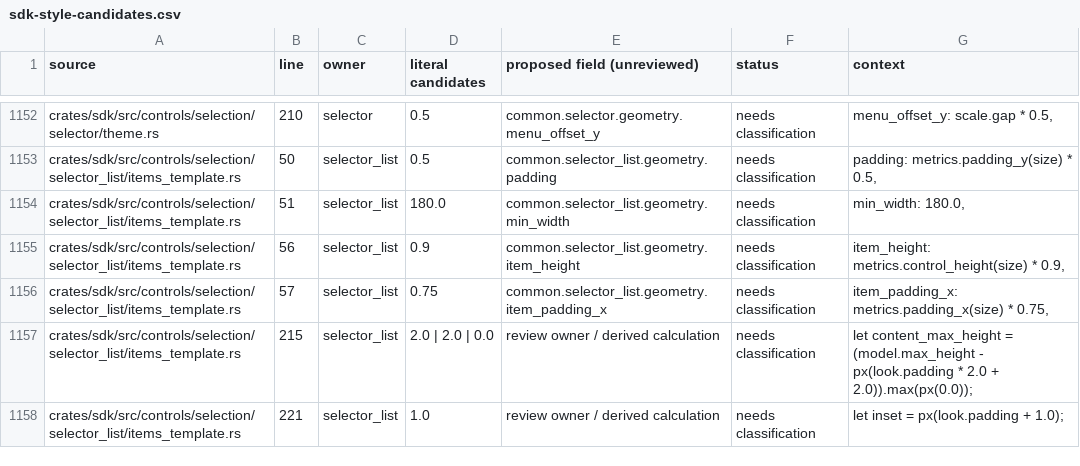
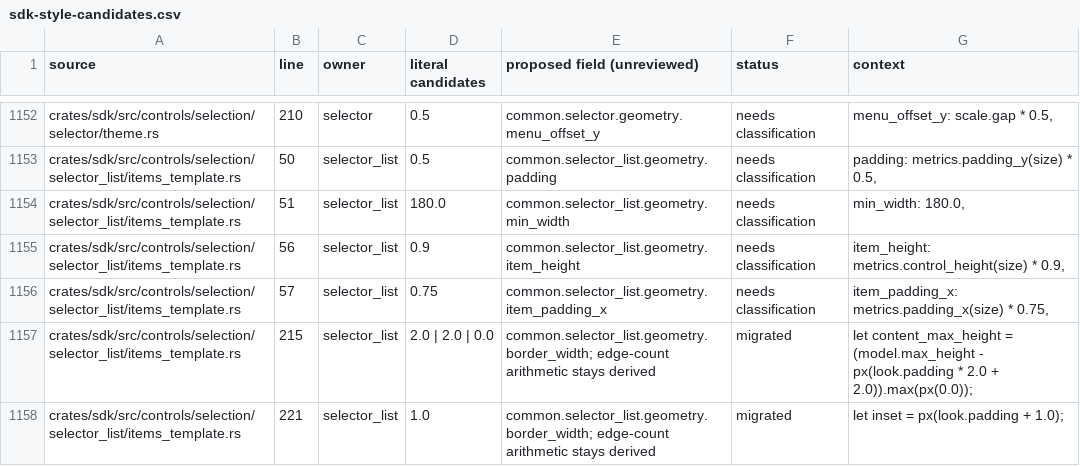
Before and after one commit to gpui-luma-dev/gpui-luma, a CSV file: docs/sdk-style-candidates.csv, drawn as a sheet; only a part is shown, gaps mark what is left out; the diff covers the shown part only.

Commit message:
Move grouped-control and selector panel chrome into shared stylesheets

```diff
--- a/docs/sdk-style-candidates.csv
+++ b/docs/sdk-style-candidates.csv
@@ -1156,3 +1156,3 @@ crates/sdk/src/controls/selection/selector_list/items_template.rs,56,selector_li
 crates/sdk/src/controls/selection/selector_list/items_template.rs,57,selector_list,0.75,common.selector_list.geometry.item_padding_x,needs classification,"item_padding_x: metrics.padding_x(size) * 0.75,"
-crates/sdk/src/controls/selection/selector_list/items_template.rs,215,selector_list,2.0 | 2.0 | 0.0,review owner / derived calculation,needs classification,let content_max_height = (model.max_height - px(look.padding * 2.0 + 2.0)).max(px(0.0));
-crates/sdk/src/controls/selection/selector_list/items_template.rs,221,selector_list,1.0,review owner / derived calculation,needs classification,let inset = px(look.padding + 1.0);
+crates/sdk/src/controls/selection/selector_list/items_template.rs,215,selector_list,2.0 | 2.0 | 0.0,common.selector_list.geometry.border_width; edge-count arithmetic stays derived,migrated,let content_max_height = (model.max_height - px(look.padding * 2.0 + 2.0)).max(px(0.0));
+crates/sdk/src/controls/selection/selector_list/items_template.rs,221,selector_list,1.0,common.selector_list.geometry.border_width; edge-count arithmetic stays derived,migrated,let inset = px(look.padding + 1.0);
```
Also changed, not shown: 13 added rows and 28 edited cells elsewhere in this file, 39 other files.
